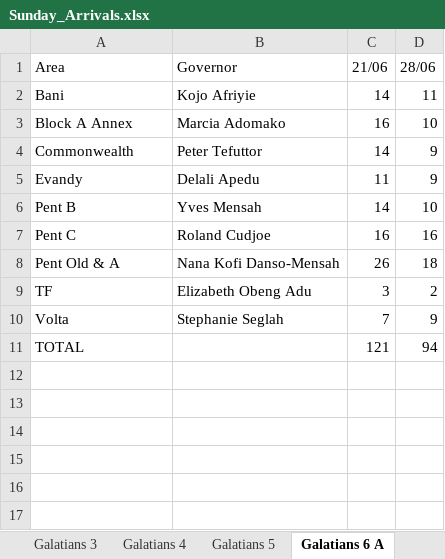
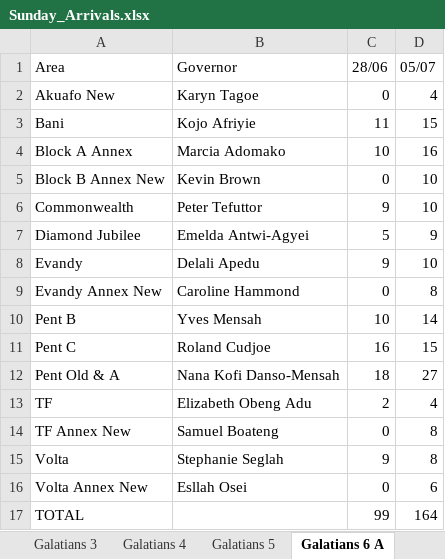
Before and after one commit to dabick14/midweekdata, an Excel workbook: Sunday_Arrivals.xlsx, sheet Galatians 6 A, drawn as a sheet; values as stored, in another font and other column widths than the file's, no borders; removed rows and columns are numbered as before the commit, all else as after; the diff names each change by its address in the sheet, - before the commit and + after, or states it on an @@ line.

```diff
--- a/Sunday_Arrivals.xlsx (sheet Galatians 6 A)
+++ b/Sunday_Arrivals.xlsx (sheet Galatians 6 A)
-column C (21/06), rows 2-11: 14 | 16 | 14 | 11 | 14 | 16 | 26 | 3 | 7 | 121
+column D (05/07), rows 3-4: 15 | 16; row 6: 10; row 8: 10; rows 10-13: 14 | 15 | 27 | 4; row 15: 8; row 17: 164
+row 2: Akuafo New | Karyn Tagoe | 0 | 4
+row 5: Block B Annex New | Kevin Brown | 0 | 10
+row 7: Diamond Jubilee | Emelda Antwi-Agyei | 5 | 9
+row 9: Evandy Annex New | Caroline Hammond | 0 | 8
+row 14: TF Annex New | Samuel Boateng | 0 | 8
+row 16: Volta Annex New | Esllah Osei | 0 | 6
-C17 (28/06): 94
+C17 (28/06): 99
```
Also changed, not shown: sheet Colossians 1, sheet Galatians 7, sheet Galatians 3, sheet Colossians 3, sheet Rollup, sheet Galatians 2, 7 more sheets, other sheet tabs.
